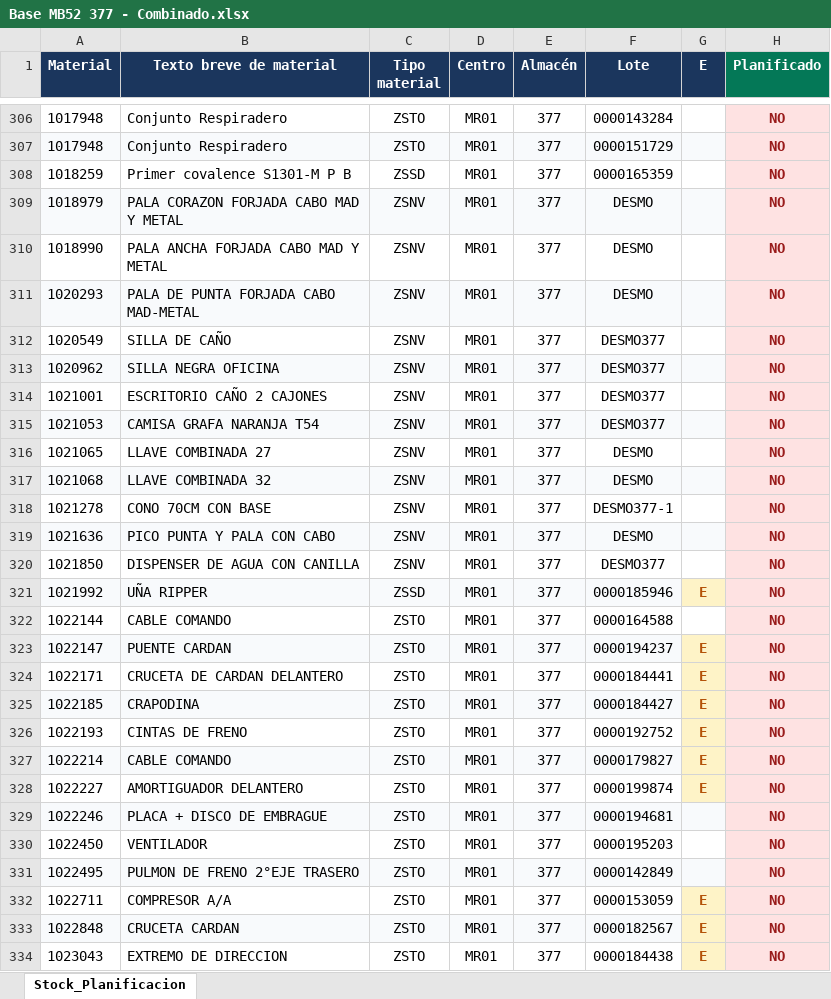
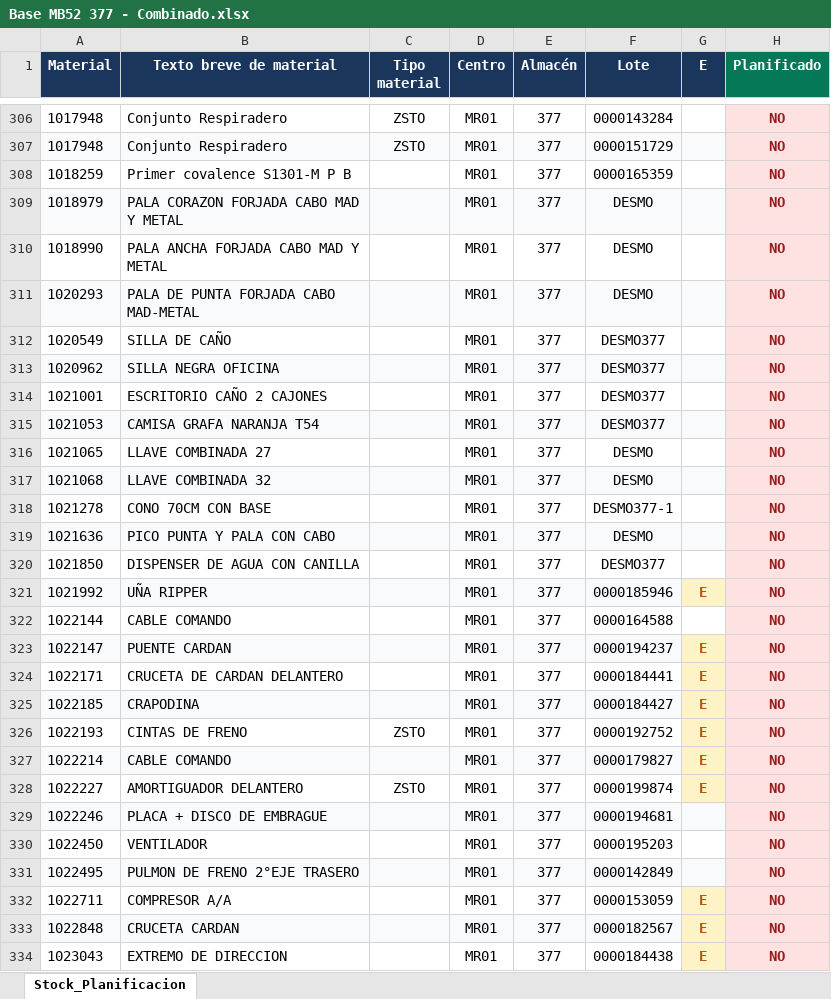
Before and after one commit to Abastecimiento-milicic/abast-milicic.github.io, an Excel workbook: data/Almacen MB52/Combinados/Base MB52 377 - Combinado.xlsx, sheet Stock_Planificacion, drawn as a sheet; only a part is shown, gaps mark what is left out; values as stored, in another font and other column widths than the file's, no borders; the diff covers the shown part only; the diff names each change by its address in the sheet, - before the commit and + after, or states it on an @@ line.

```diff
--- a/data/Almacen MB52/Combinados/Base MB52 377 - Combinado.xlsx (sheet Stock_Planificacion)
+++ b/data/Almacen MB52/Combinados/Base MB52 377 - Combinado.xlsx (sheet Stock_Planificacion)
-C308 (Tipo material): ZSSD
+C308 (Tipo material): (empty)
-C309:C320 (Tipo material): ZSNV
+C309:C320 (Tipo material): (empty)
-C321 (Tipo material): ZSSD
+C321 (Tipo material): (empty)
-C322:C325 (Tipo material): ZSTO
+C322:C325 (Tipo material): (empty)
-C327 (Tipo material): ZSTO
+C327 (Tipo material): (empty)
-C329:C334 (Tipo material): ZSTO
+C329:C334 (Tipo material): (empty)
```
Also changed, not shown: 163 edited cells elsewhere in this sheet, data/Almacen MB52/Combinados/Base MB52 223 - Combinado.xlsx, data/Almacen MB52/Combinados/Base MB52 365 - Combinado.xlsx, 19 other files.
